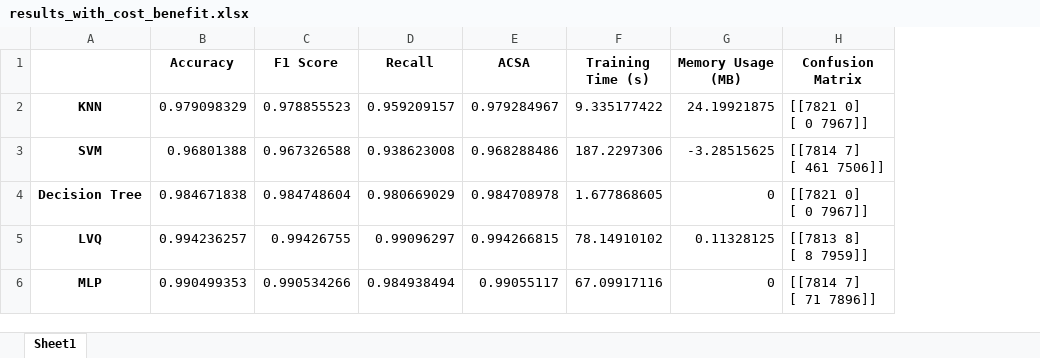
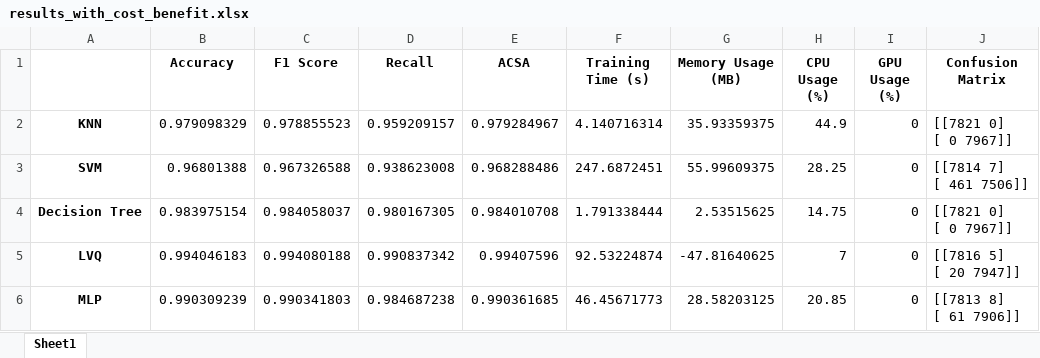
Before and after one commit to williamlapa/mestrado_mineracao, an Excel workbook: results_with_cost_benefit.xlsx, sheet Sheet1, drawn as a sheet; only a part is shown; values as stored, in another font and other column widths than the file's, no borders; addresses are those after the commit; ↵ is a line break in a cell; the diff covers the shown part only; the diff names each change by its address in the sheet, - before the commit and + after, or states it on an @@ line.

```diff
--- a/results_with_cost_benefit.xlsx (sheet Sheet1)
+++ b/results_with_cost_benefit.xlsx (sheet Sheet1)
+column H (CPU Usage (%)), rows 2-6: 44.9 | 28.25 | 14.75 | 7 | 20.85
+column I (GPU Usage (%)), rows 2-6: all 0
-F2 (Training Time (s)): 9.335177422
+F2 (Training Time (s)): 4.140716314
-G2 (Memory Usage (MB)): 24.19921875
+G2 (Memory Usage (MB)): 35.93359375
-F3 (Training Time (s)): 187.2297306
+F3 (Training Time (s)): 247.6872451
-G3 (Memory Usage (MB)): -3.28515625
+G3 (Memory Usage (MB)): 55.99609375
-B4 (Accuracy): 0.984671838
+B4 (Accuracy): 0.983975154
-C4 (F1 Score): 0.984748604
+C4 (F1 Score): 0.984058037
-D4 (Recall): 0.980669029
+D4 (Recall): 0.980167305
-E4 (ACSA): 0.984708978
+E4 (ACSA): 0.984010708
-F4 (Training Time (s)): 1.677868605
+F4 (Training Time (s)): 1.791338444
-G4 (Memory Usage (MB)): 0
+G4 (Memory Usage (MB)): 2.53515625
-B5 (Accuracy): 0.994236257
+B5 (Accuracy): 0.994046183
-C5 (F1 Score): 0.99426755
+C5 (F1 Score): 0.994080188
-D5 (Recall): 0.99096297
+D5 (Recall): 0.990837342
-E5 (ACSA): 0.994266815
+E5 (ACSA): 0.99407596
-F5 (Training Time (s)): 78.14910102
+F5 (Training Time (s)): 92.53224874
-G5 (Memory Usage (MB)): 0.11328125
+G5 (Memory Usage (MB)): -47.81640625
-J5 (Confusion Matrix): [[7813 8] ↵ [ 8 7959]]
+J5 (Confusion Matrix): [[7816 5] ↵ [ 20 7947]]
-B6 (Accuracy): 0.990499353
+B6 (Accuracy): 0.990309239
-C6 (F1 Score): 0.990534266
+C6 (F1 Score): 0.990341803
-D6 (Recall): 0.984938494
+D6 (Recall): 0.984687238
-E6 (ACSA): 0.99055117
+E6 (ACSA): 0.990361685
-F6 (Training Time (s)): 67.09917116
+F6 (Training Time (s)): 46.45671773
-G6 (Memory Usage (MB)): 0
+G6 (Memory Usage (MB)): 28.58203125
-J6 (Confusion Matrix): [[7814 7] ↵ [ 71 7896]]
+J6 (Confusion Matrix): [[7813 8] ↵ [ 61 7906]]
```
Also changed, not shown: 19 edited cells elsewhere in this sheet, metrics_results.xlsx, 7 other files.
